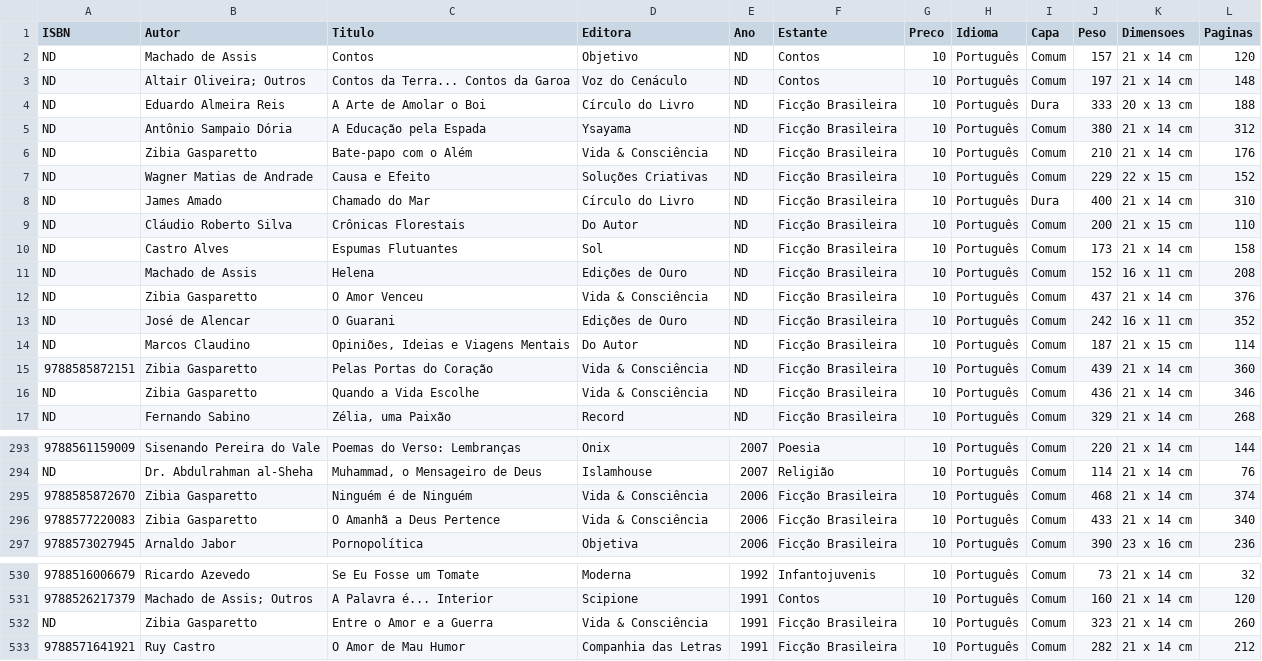
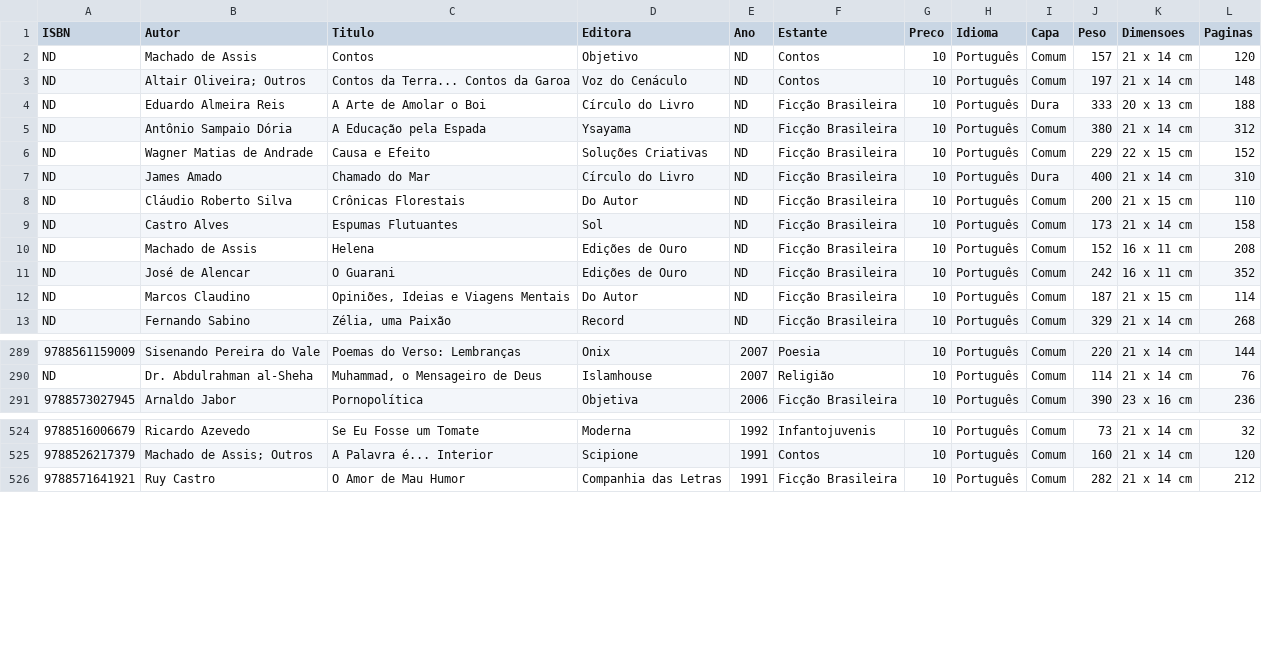
Before and after one commit to andguerreiro/sebomenostelas, a CSV file: catalogo.csv, drawn as a sheet; only a part is shown, gaps mark what is left out; the diff names each change by its address in the sheet, - before the commit and + after, or states it on an @@ line.

Commit message:
Updated catalogo.csv

```diff
--- a/catalogo.csv
+++ b/catalogo.csv
-row 6: ND | Zibia Gasparetto | Bate-papo com o Além | Vida & Consciência | ND | Ficção Brasileira | 10 | Português | Comum | 210 | 21 x 14 cm | 176
-row 12: ND | Zibia Gasparetto | O Amor Venceu | Vida & Consciência | ND | Ficção Brasileira | 10 | Português | Comum | 437 | 21 x 14 cm | 376
-row 15: 9788585872151 | Zibia Gasparetto | Pelas Portas do Coração | Vida & Consciência | ND | Ficção Brasileira | 10 | Português | Comum | 439 | 21 x 14 cm | 360
-row 16: ND | Zibia Gasparetto | Quando a Vida Escolhe | Vida & Consciência | ND | Ficção Brasileira | 10 | Português | Comum | 436 | 21 x 14 cm | 346
-row 295: 9788585872670 | Zibia Gasparetto | Ninguém é de Ninguém | Vida & Consciência | 2006 | Ficção Brasileira | 10 | Português | Comum | 468 | 21 x 14 cm | 374
-row 296: 9788577220083 | Zibia Gasparetto | O Amanhã a Deus Pertence | Vida & Consciência | 2006 | Ficção Brasileira | 10 | Português | Comum | 433 | 21 x 14 cm | 340
-row 532: ND | Zibia Gasparetto | Entre o Amor e a Guerra | Vida & Consciência | 1991 | Ficção Brasileira | 10 | Português | Comum | 323 | 21 x 14 cm | 260
```
Also changed, not shown: 9 other files.
